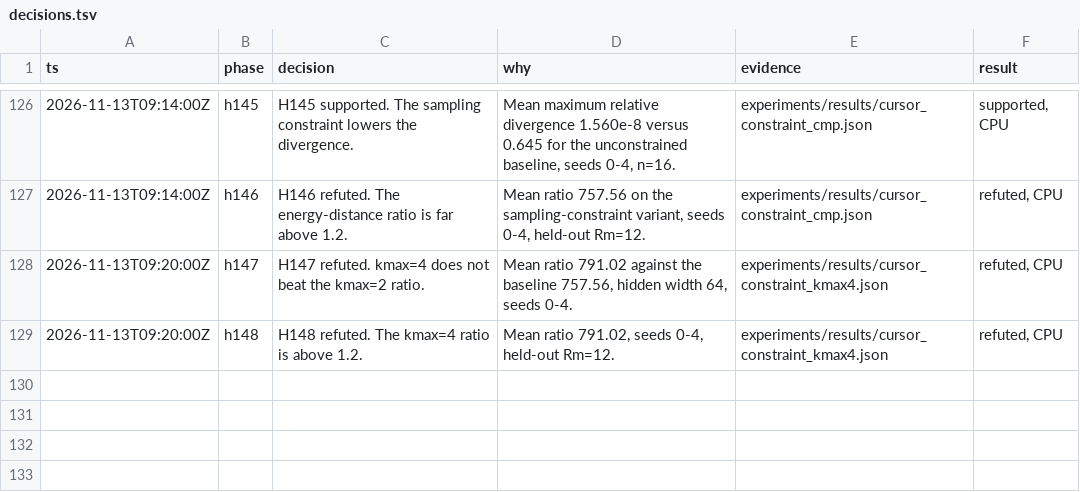
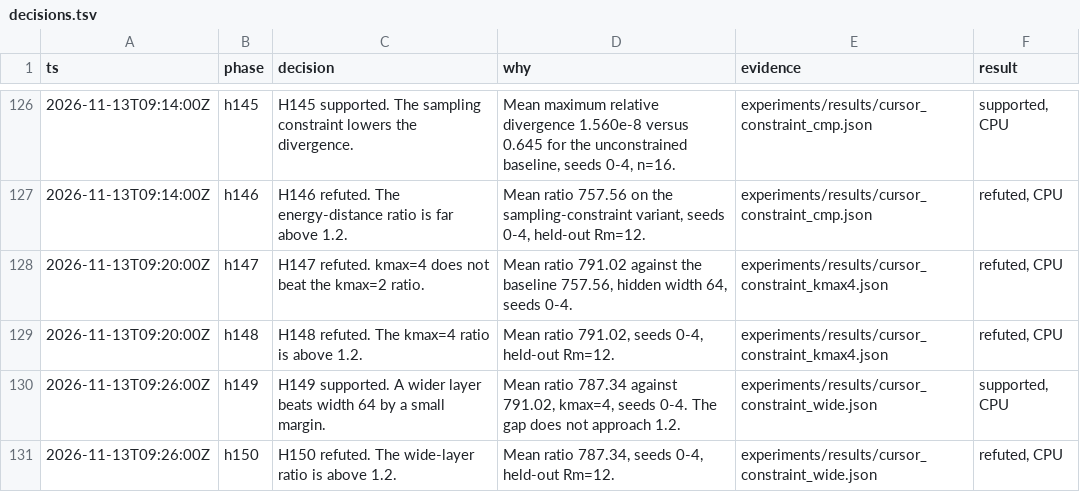
Before and after one commit to knoel99/milady-2027, a TSV file: research/decisions.tsv, drawn as a sheet; only a part is shown, gaps mark what is left out; the diff names each change by its address in the sheet, - before the commit and + after, or states it on an @@ line.

```diff
--- a/research/decisions.tsv
+++ b/research/decisions.tsv
+row 130: 2026-11-13T09:26:00Z | h149 | H149 supported. A wider layer beats width 64 by a small margin. | Mean ratio 787.34 against 791.02, kmax=4, seeds 0-4. The gap does not approach 1.2. | experiments/results/cursor_constraint_wide.json | supported, CPU
+row 131: 2026-11-13T09:26:00Z | h150 | H150 refuted. The wide-layer ratio is above 1.2. | Mean ratio 787.34, seeds 0-4, held-out Rm=12. | experiments/results/cursor_constraint_wide.json | refuted, CPU
```
Also changed, not shown: 4 other files.
